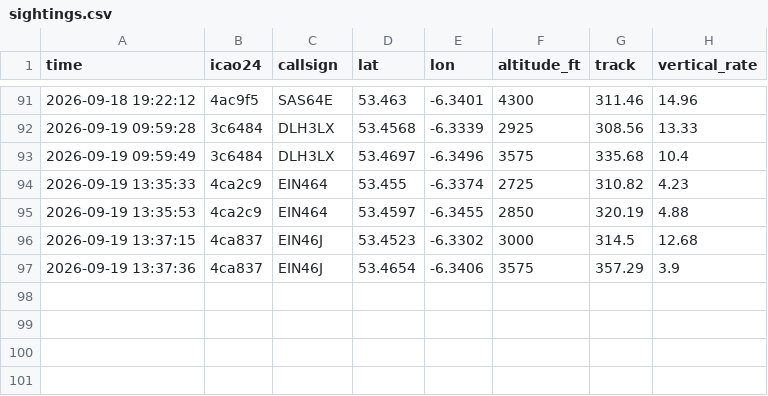
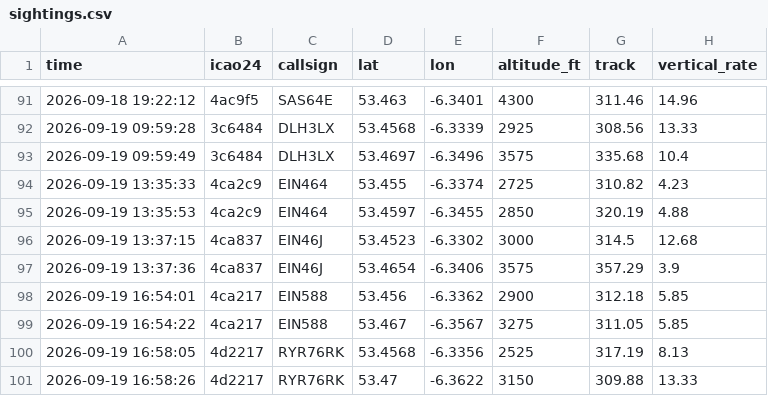
Before and after one commit to Jbot478/flight-tracker, a CSV file: analysis/observations/sightings.csv, drawn as a sheet; only a part is shown, gaps mark what is left out.

```diff
--- a/analysis/observations/sightings.csv
+++ b/analysis/observations/sightings.csv
@@ -97 +97,5 @@ time,icao24,callsign,lat,lon,altitude_ft,track,vertical_rate
 2026-09-19 13:37:36,4ca837,EIN46J,53.4654,-6.3406,3575,357.29,3.9
+2026-09-19 16:54:01,4ca217,EIN588,53.456,-6.3362,2900,312.18,5.85
+2026-09-19 16:54:22,4ca217,EIN588,53.467,-6.3567,3275,311.05,5.85
+2026-09-19 16:58:05,4d2217,RYR76RK,53.4568,-6.3356,2525,317.19,8.13
+2026-09-19 16:58:26,4d2217,RYR76RK,53.47,-6.3622,3150,309.88,13.33
```
Also changed, not shown: analysis/observations/polls.csv.
